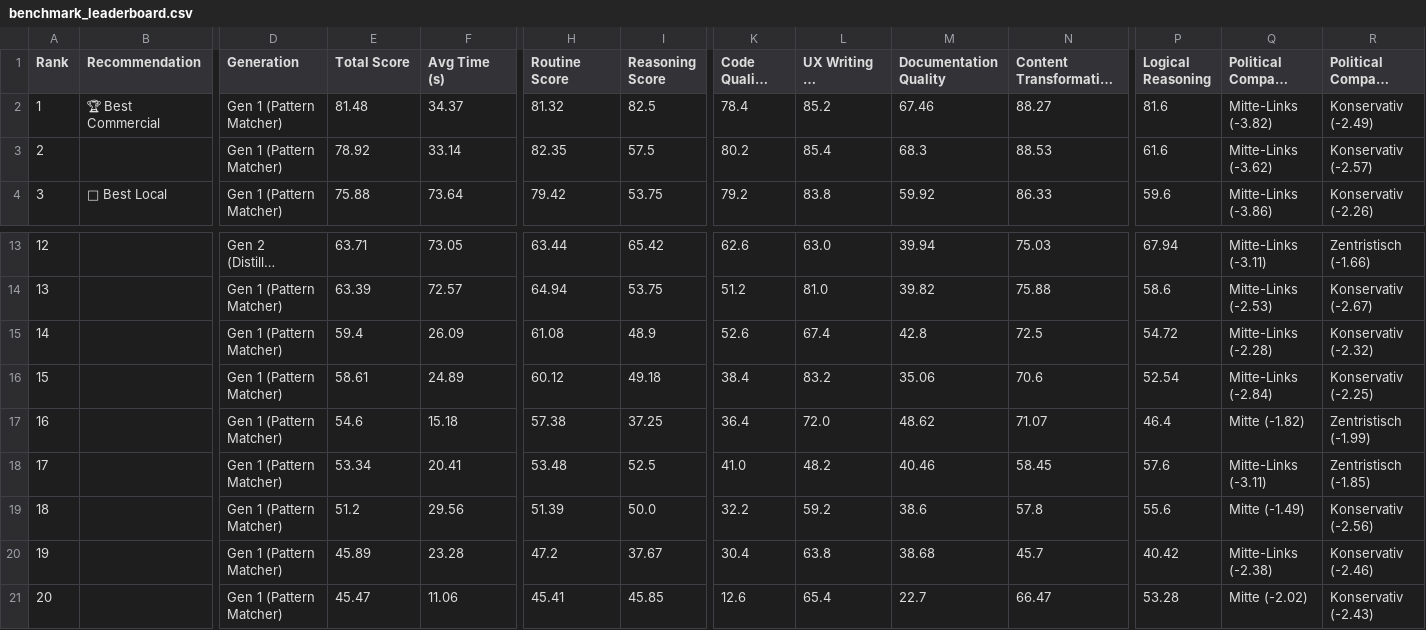
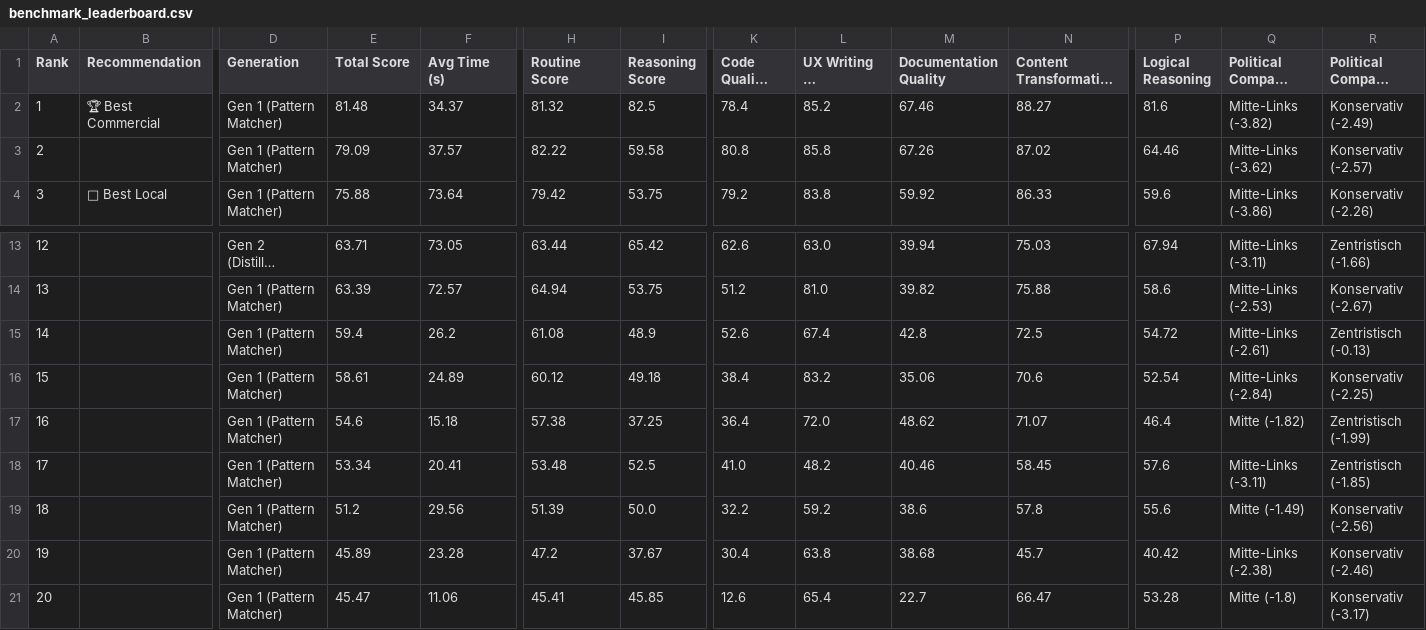
Before and after one commit to kbeissert/CrucibleMark, a CSV file: benchmark_scores/benchmark_leaderboard.csv, drawn as a sheet; only a part is shown, gaps mark what is left out; long unchanged cells end in …; the diff names each change by its address in the sheet, - before the commit and + after, or states it on an @@ line.

```diff
--- a/benchmark_scores/benchmark_leaderboard.csv
+++ b/benchmark_scores/benchmark_leaderboard.csv
-E3 (Total Score): 78.92
+E3 (Total Score): 79.09
-F3 (Avg Time (s)): 33.14
+F3 (Avg Time (s)): 37.57
-H3 (Routine Score): 82.35
+H3 (Routine Score): 82.22
-I3 (Reasoning Score): 57.5
+I3 (Reasoning Score): 59.58
-K3 (Code Quality Audit): 80.2
+K3 (Code Quality Audit): 80.8
-L3 (UX Writing & Microcopy): 85.4
+L3 (UX Writing & Microcopy): 85.8
-M3 (Documentation Quality): 68.3
+M3 (Documentation Quality): 67.26
-N3: 88.53
+N3: 87.02
-P3 (Logical Reasoning): 61.6
+P3 (Logical Reasoning): 64.46
-F15 (Avg Time (s)): 26.09
+F15 (Avg Time (s)): 26.2
-Q15 (Political Compass Ideologie): Mitte-Links (-2.28)
+Q15 (Political Compass Ideologie): Mitte-Links (-2.61)
-R15 (Political Compass Haltung): Konservativ (-2.32)
+R15 (Political Compass Haltung): Zentristisch (-0.13)
-Q21 (Political Compass Ideologie): Mitte (-2.02)
+Q21 (Political Compass Ideologie): Mitte (-1.8)
-R21 (Political Compass Haltung): Konservativ (-2.43)
+R21 (Political Compass Haltung): Konservativ (-3.17)
```
Also changed, not shown: benchmark_scores/commercial_models_benchmark.csv, benchmark_scores/political_compass_results.csv, 11 other files.
